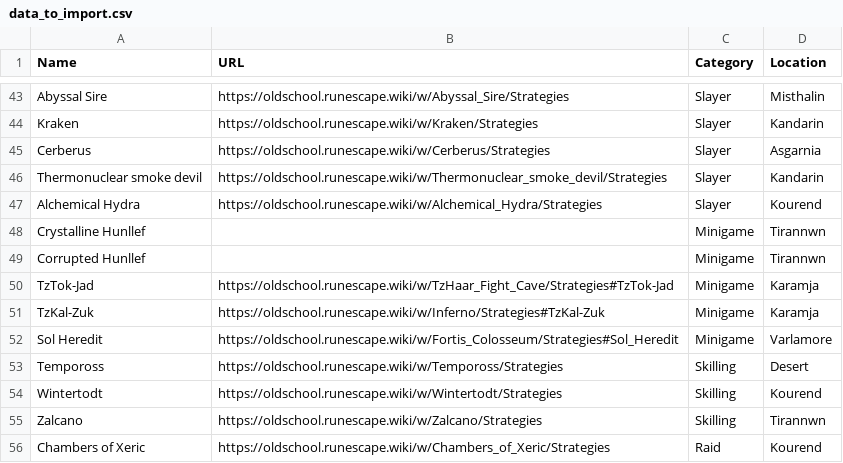
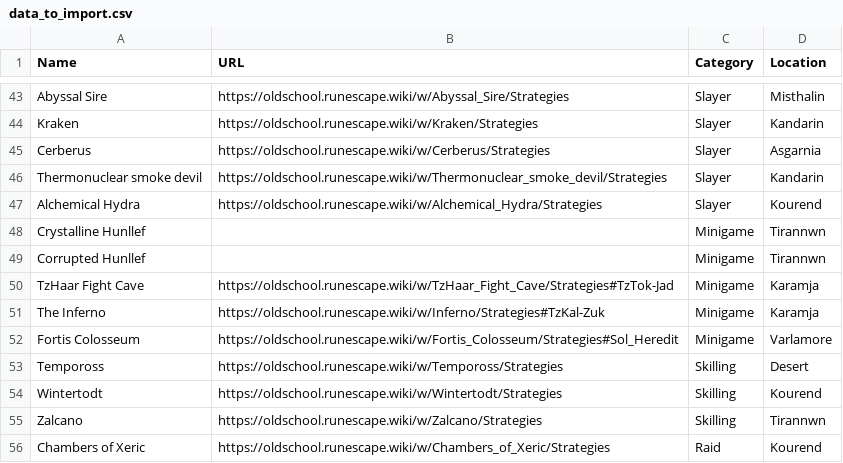
Before and after one commit to t8or/recequip-wiki-scraper, a CSV file: data_to_import.csv, drawn as a sheet; only a part is shown, gaps mark what is left out.

Commit message:
Updated names of minigames

```diff
--- a/data_to_import.csv
+++ b/data_to_import.csv
@@ -49,5 +49,5 @@ Crystalline Hunllef,,Minigame,Tirannwn
 Corrupted Hunllef,,Minigame,Tirannwn
-TzTok-Jad,https://oldschool.runescape.wiki/w/TzHaar_Fight_Cave/Strategies#TzTok-Jad,Minigame,Karamja
-TzKal-Zuk,https://oldschool.runescape.wiki/w/Inferno/Strategies#TzKal-Zuk,Minigame,Karamja
-Sol Heredit,https://oldschool.runescape.wiki/w/Fortis_Colosseum/Strategies#Sol_Heredit,Minigame,Varlamore
+TzHaar Fight Cave,https://oldschool.runescape.wiki/w/TzHaar_Fight_Cave/Strategies#TzTok-Jad,Minigame,Karamja
+The Inferno,https://oldschool.runescape.wiki/w/Inferno/Strategies#TzKal-Zuk,Minigame,Karamja
+Fortis Colosseum,https://oldschool.runescape.wiki/w/Fortis_Colosseum/Strategies#Sol_Heredit,Minigame,Varlamore
 Tempoross,https://oldschool.runescape.wiki/w/Tempoross/Strategies,Skilling,Desert
```
